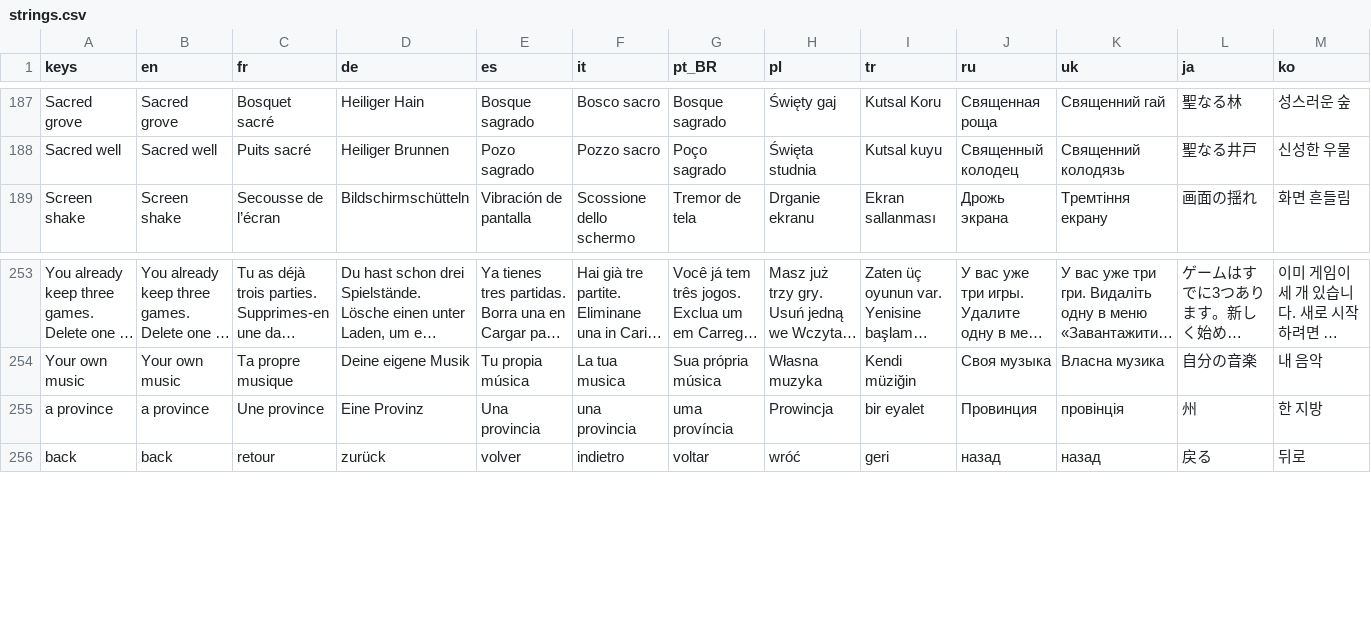
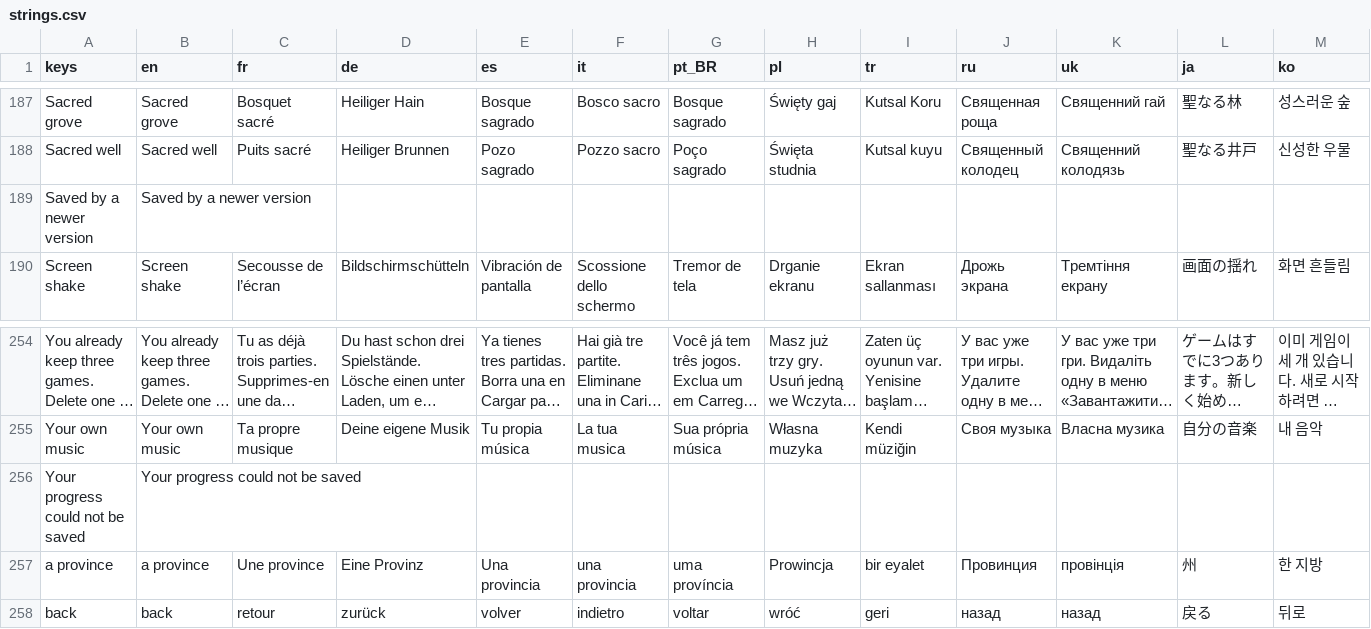
Before and after one commit to Evan260/Legionus-Maximus, a CSV file: game/translations/strings.csv, drawn as a sheet; only a part is shown, gaps mark what is left out; long unchanged cells end in …; rows hold the shown columns only; the diff names each change by its address in the sheet, - before the commit and + after, or states it on an @@ line.

```diff
--- a/game/translations/strings.csv
+++ b/game/translations/strings.csv
+row 189: Saved by a newer version | Saved by a newer version
+row 256: Your progress could not be saved | Your progress could not be saved
```
Also changed, not shown: 5 other files.
